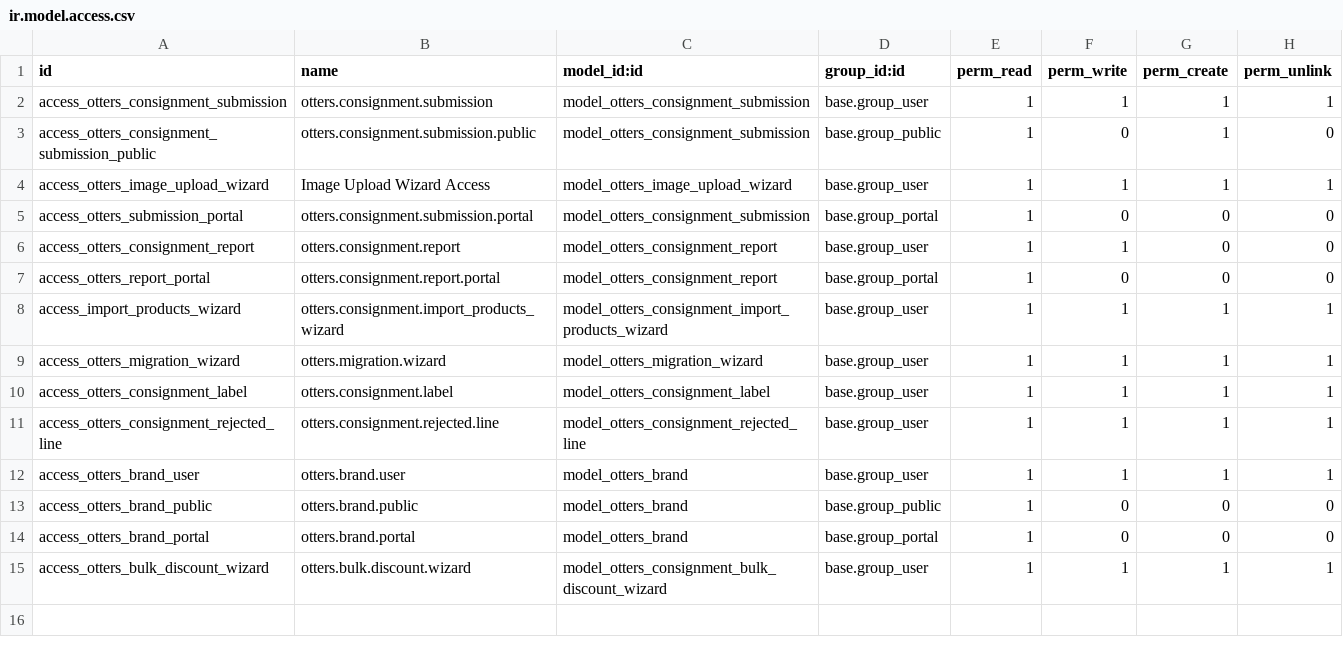
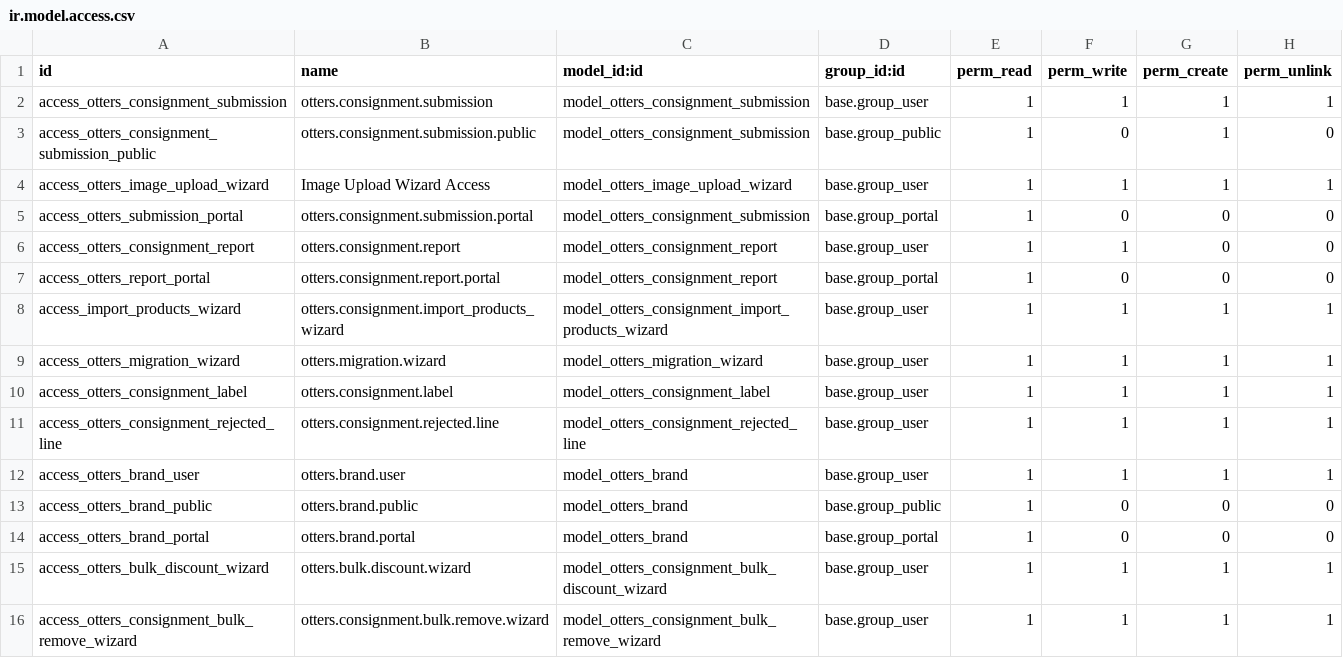
Before and after one commit to DrNickIT/Odoo19, a CSV file: addons/otters_consignment/security/ir.model.access.csv, drawn as a sheet.

```diff
--- a/addons/otters_consignment/security/ir.model.access.csv
+++ b/addons/otters_consignment/security/ir.model.access.csv
@@ -15 +15,2 @@ access_otters_brand_portal,otters.brand.portal,model_otters_brand,base.group_por
 access_otters_bulk_discount_wizard,otters.bulk.discount.wizard,model_otters_consignment_bulk_discount_wizard,base.group_user,1,1,1,1
+access_otters_consignment_bulk_remove_wizard,otters.consignment.bulk.remove.wizard,model_otters_consignment_bulk_remove_wizard,base.group_user,1,1,1,1
```
Also changed, not shown: 11 other files.
